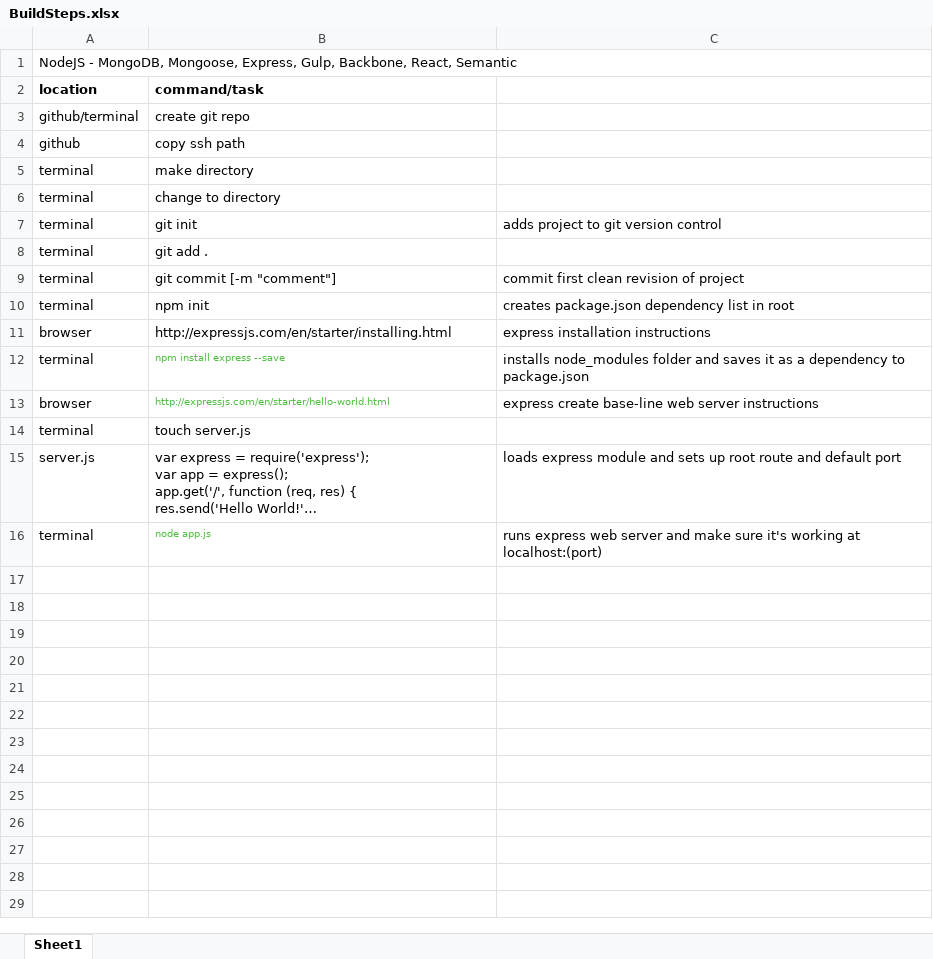
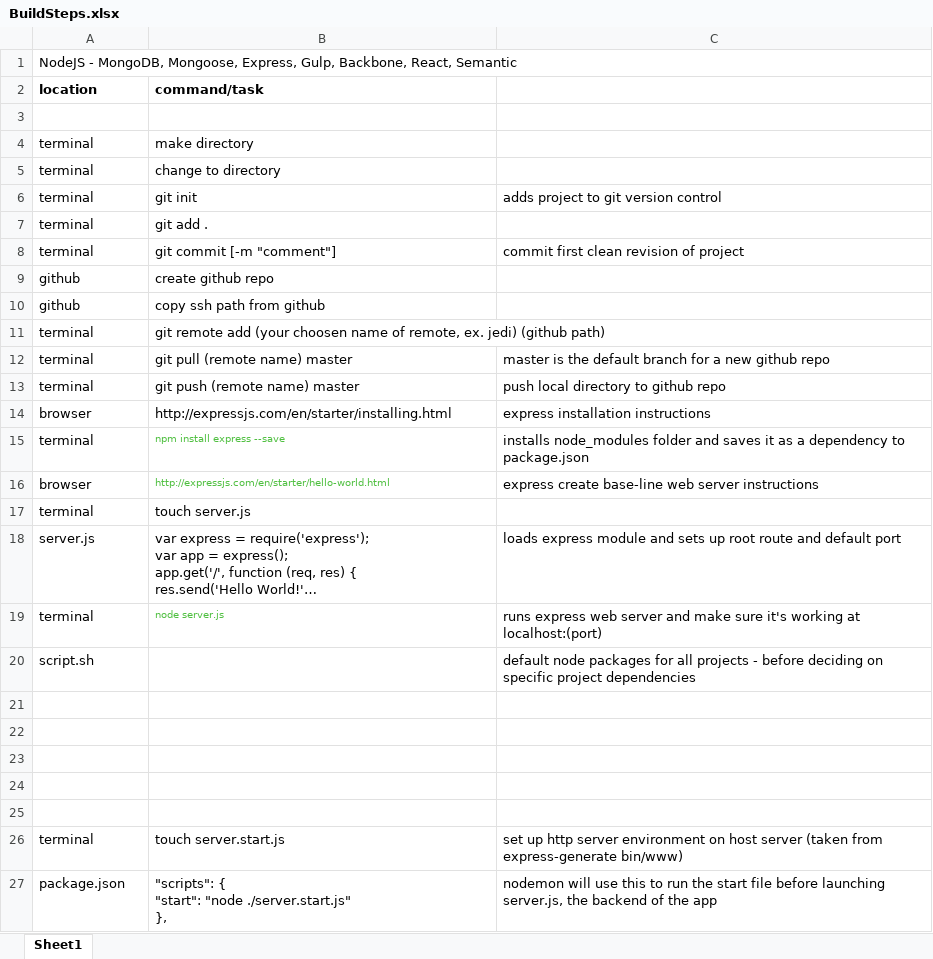
Before and after one commit to martin-ryan/Node_Boilerplate, an Excel workbook: misc_files/BuildSteps.xlsx, sheet Sheet1, drawn as a sheet; long unchanged cells end in …; values as stored, in another font and other column widths than the file's, no borders; removed rows and columns are numbered as before the commit, all else as after; ↵ is a line break in a cell; the diff names each change by its address in the sheet, - before the commit and + after, or states it on an @@ line.

Commit message:
Basic web server ready at port 3000

```diff
--- a/misc_files/BuildSteps.xlsx (sheet Sheet1)
+++ b/misc_files/BuildSteps.xlsx (sheet Sheet1)
-row 3: github/terminal | create git repo
+row 3: (empty)
-row 4: github | copy ssh path
-row 10: terminal | npm init | creates package.json dependency list in root
+row 9: github | create github repo
+row 10: github | copy ssh path from github
+row 11: terminal | git remote add (your choosen name of remote, ex. jedi) (github path)
+row 12: terminal | git pull (remote name) master | master is the default branch for a new github repo
+row 13: terminal | git push (remote name) master | push local directory to github repo
-B19 (command/task): node app.js
+B19 (command/task): node server.js
+row 20: script.sh |  | default node packages for all projects - before deciding on specific project dependencies
+row 21: (empty)
+row 22: (empty)
+row 23: (empty)
+row 24: (empty)
+row 25: (empty)
+row 26: terminal | touch server.start.js | set up http server environment on host server (taken from express-generate bin/www)
+row 27: package.json | "scripts": { ↵ "start": "node ./server.start.js" ↵ }, | nodemon will use this to run the start file before launching server.js, the backend of the app
```
Also changed, not shown: 1 other file.
